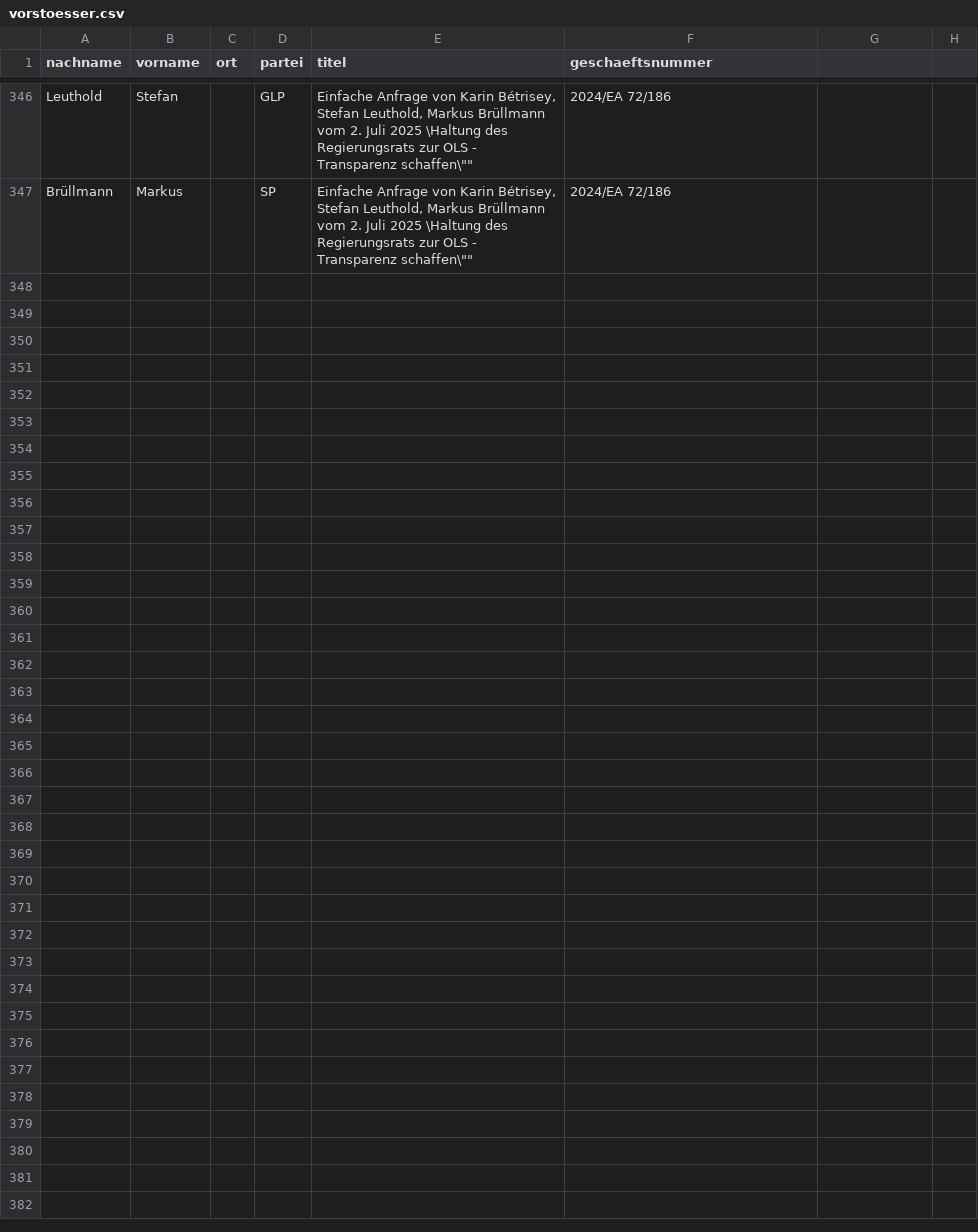
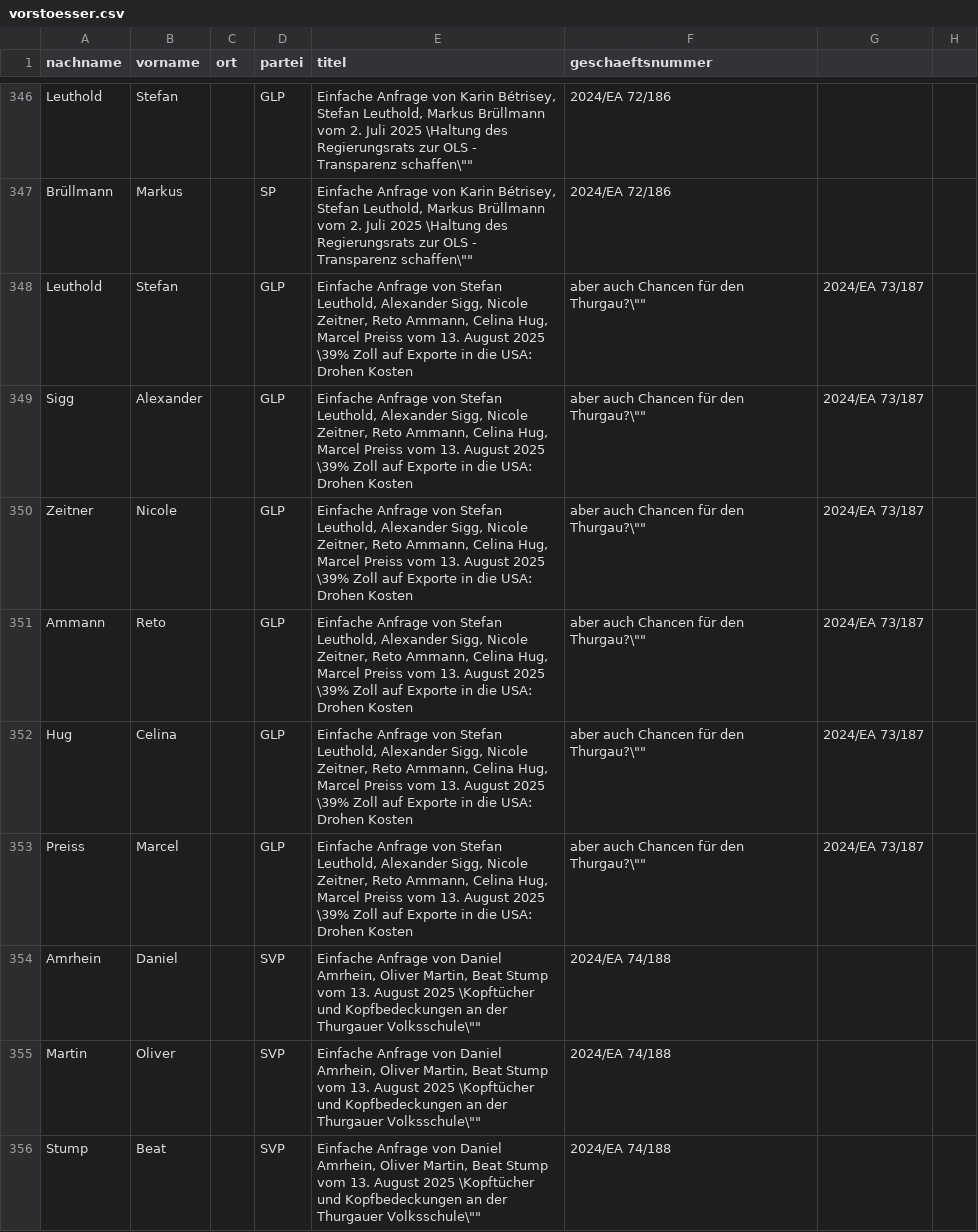
Before and after one commit to ogdtg/vorstossdaten_scrape, a CSV file: vorstoesser.csv, drawn as a sheet; only a part is shown, gaps mark what is left out; the diff names each change by its address in the sheet, - before the commit and + after, or states it on an @@ line.

```diff
--- a/vorstoesser.csv
+++ b/vorstoesser.csv
+row 348: Leuthold | Stefan |  | GLP | Einfache Anfrage von Stefan Leuthold, Alexander Sigg, Nicole Zeitner, Reto Ammann, Celina Hug, Marcel Preiss vom 13. August 2025 \39% Zoll auf Exporte in die USA: Drohen Kosten | aber auch Chancen für den Thurgau?\"" | 2024/EA 73/187
+row 349: Sigg | Alexander |  | GLP | Einfache Anfrage von Stefan Leuthold, Alexander Sigg, Nicole Zeitner, Reto Ammann, Celina Hug, Marcel Preiss vom 13. August 2025 \39% Zoll auf Exporte in die USA: Drohen Kosten | aber auch Chancen für den Thurgau?\"" | 2024/EA 73/187
+row 350: Zeitner | Nicole |  | GLP | Einfache Anfrage von Stefan Leuthold, Alexander Sigg, Nicole Zeitner, Reto Ammann, Celina Hug, Marcel Preiss vom 13. August 2025 \39% Zoll auf Exporte in die USA: Drohen Kosten | aber auch Chancen für den Thurgau?\"" | 2024/EA 73/187
+row 351: Ammann | Reto |  | GLP | Einfache Anfrage von Stefan Leuthold, Alexander Sigg, Nicole Zeitner, Reto Ammann, Celina Hug, Marcel Preiss vom 13. August 2025 \39% Zoll auf Exporte in die USA: Drohen Kosten | aber auch Chancen für den Thurgau?\"" | 2024/EA 73/187
+row 352: Hug | Celina |  | GLP | Einfache Anfrage von Stefan Leuthold, Alexander Sigg, Nicole Zeitner, Reto Ammann, Celina Hug, Marcel Preiss vom 13. August 2025 \39% Zoll auf Exporte in die USA: Drohen Kosten | aber auch Chancen für den Thurgau?\"" | 2024/EA 73/187
+row 353: Preiss | Marcel |  | GLP | Einfache Anfrage von Stefan Leuthold, Alexander Sigg, Nicole Zeitner, Reto Ammann, Celina Hug, Marcel Preiss vom 13. August 2025 \39% Zoll auf Exporte in die USA: Drohen Kosten | aber auch Chancen für den Thurgau?\"" | 2024/EA 73/187
+row 354: Amrhein | Daniel |  | SVP | Einfache Anfrage von Daniel Amrhein, Oliver Martin, Beat Stump vom 13. August 2025 \Kopftücher und Kopfbedeckungen an der Thurgauer Volksschule\"" | 2024/EA 74/188
+row 355: Martin | Oliver |  | SVP | Einfache Anfrage von Daniel Amrhein, Oliver Martin, Beat Stump vom 13. August 2025 \Kopftücher und Kopfbedeckungen an der Thurgauer Volksschule\"" | 2024/EA 74/188
+row 356: Stump | Beat |  | SVP | Einfache Anfrage von Daniel Amrhein, Oliver Martin, Beat Stump vom 13. August 2025 \Kopftücher und Kopfbedeckungen an der Thurgauer Volksschule\"" | 2024/EA 74/188
```
Also changed, not shown: dokumente.csv, geschaefte.csv, 1 other file.
